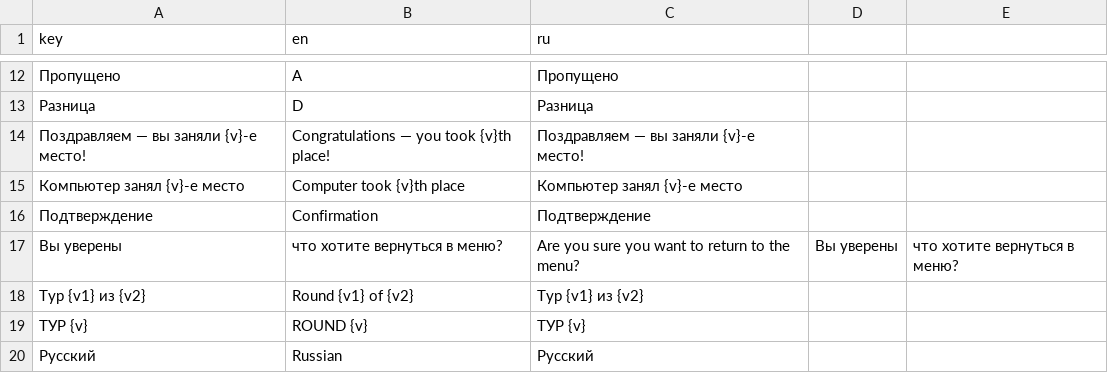
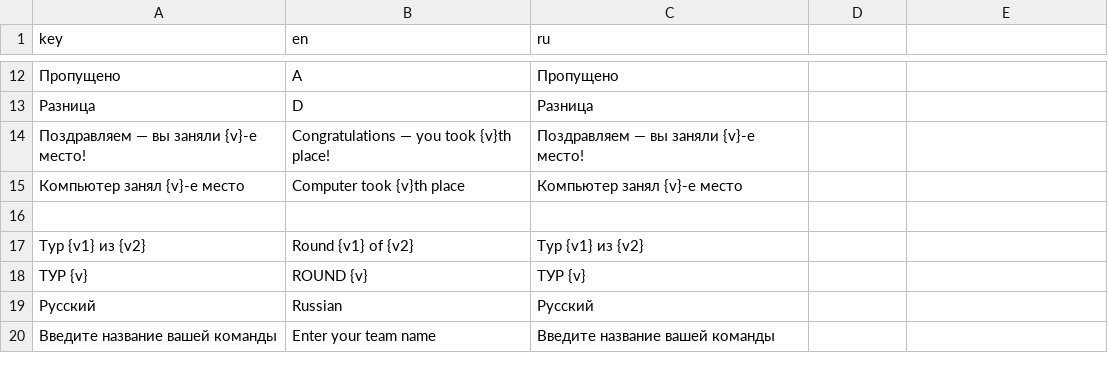
Before and after one commit to supervi5w4/footballpong, a CSV file: i18n/locale.csv, drawn as a sheet; only a part is shown, gaps mark what is left out; the shorter side is filled out with more unchanged rows; removed rows and columns are numbered as before the commit, all else as after; the diff covers the shown part only; the diff names each change by its address in the sheet, - before the commit and + after, or states it on an @@ line.

```diff
--- a/i18n/locale.csv
+++ b/i18n/locale.csv
-row 16: Подтверждение | Confirmation | Подтверждение
+row 16: (empty)
-row 17: Вы уверены | что хотите вернуться в меню? | Are you sure you want to return to the menu? | Вы уверены | что хотите вернуться в меню?
```
Also changed, not shown: 30 added rows elsewhere in this file, 4 other files.
